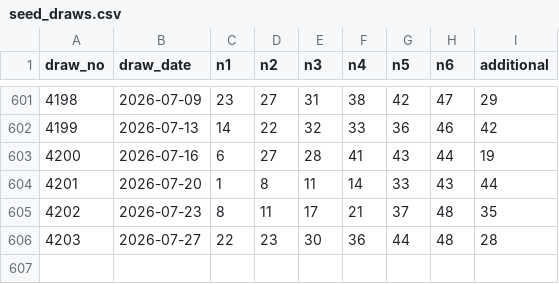
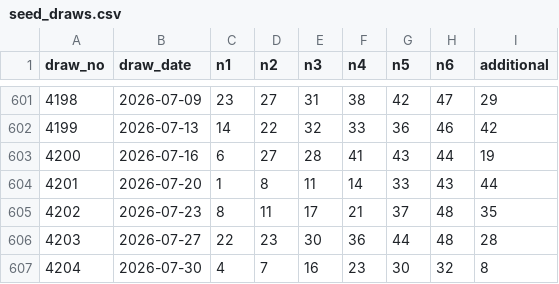
Before and after one commit to darinatic/totoLab, a CSV file: backend/data/seed_draws.csv, drawn as a sheet; only a part is shown, gaps mark what is left out.

```diff
--- a/backend/data/seed_draws.csv
+++ b/backend/data/seed_draws.csv
@@ -606 +606,2 @@ draw_no,draw_date,n1,n2,n3,n4,n5,n6,additional
 4203,2026-07-27,22,23,30,36,44,48,28
+4204,2026-07-30,4,7,16,23,30,32,8
```
Also changed, not shown: 1 other file.
